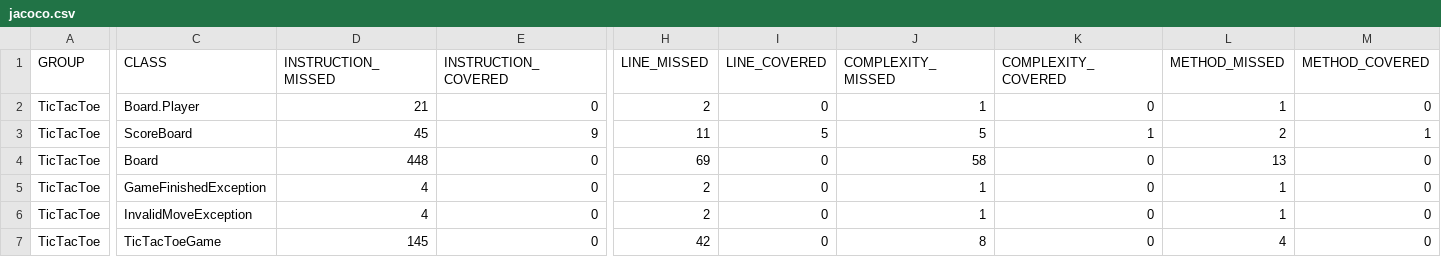
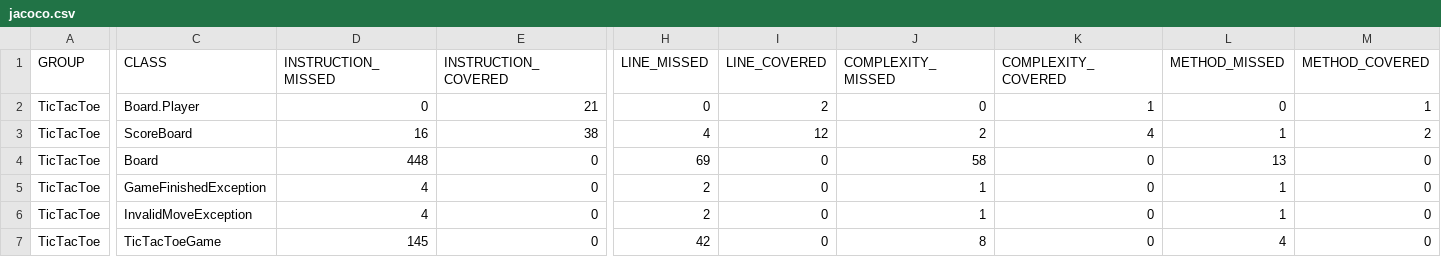
Before and after one commit to ramshabilal/tictactoe-java-testing, a CSV file: target/site/jacoco/jacoco.csv, drawn as a sheet; only a part is shown, gaps mark what is left out; the diff covers the shown part only; the diff names each change by its address in the sheet, - before the commit and + after, or states it on an @@ line.

```diff
--- a/target/site/jacoco/jacoco.csv
+++ b/target/site/jacoco/jacoco.csv
-D2 (INSTRUCTION_MISSED): 21
+D2 (INSTRUCTION_MISSED): 0
-E2 (INSTRUCTION_COVERED): 0
+E2 (INSTRUCTION_COVERED): 21
-H2 (LINE_MISSED): 2
+H2 (LINE_MISSED): 0
-I2 (LINE_COVERED): 0
+I2 (LINE_COVERED): 2
-J2 (COMPLEXITY_MISSED): 1
+J2 (COMPLEXITY_MISSED): 0
-K2 (COMPLEXITY_COVERED): 0
+K2 (COMPLEXITY_COVERED): 1
-L2 (METHOD_MISSED): 1
+L2 (METHOD_MISSED): 0
-M2 (METHOD_COVERED): 0
+M2 (METHOD_COVERED): 1
-D3 (INSTRUCTION_MISSED): 45
+D3 (INSTRUCTION_MISSED): 16
-E3 (INSTRUCTION_COVERED): 9
+E3 (INSTRUCTION_COVERED): 38
-H3 (LINE_MISSED): 11
+H3 (LINE_MISSED): 4
-I3 (LINE_COVERED): 5
+I3 (LINE_COVERED): 12
-J3 (COMPLEXITY_MISSED): 5
+J3 (COMPLEXITY_MISSED): 2
-K3 (COMPLEXITY_COVERED): 1
+K3 (COMPLEXITY_COVERED): 4
-L3 (METHOD_MISSED): 2
+L3 (METHOD_MISSED): 1
-M3 (METHOD_COVERED): 1
+M3 (METHOD_COVERED): 2
```
Also changed, not shown: 2 edited cells elsewhere in this file, 14 other files.
